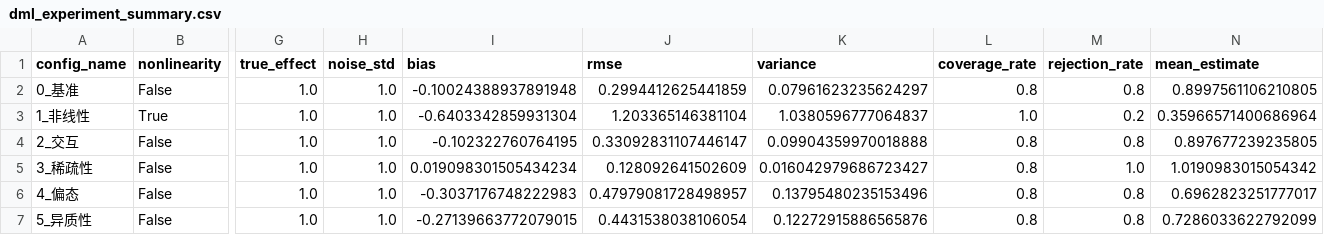
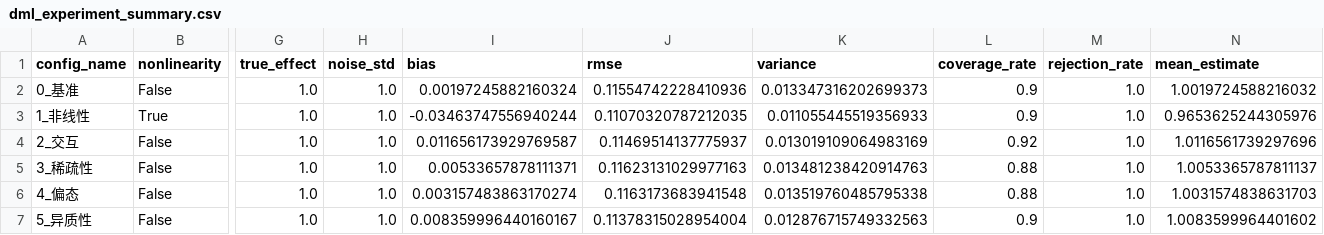
Before and after one commit to mothnklevin/IdProject25, a CSV file: exp_3/dml_experiment_summary.csv, drawn as a sheet; only a part is shown, gaps mark what is left out; the diff names each change by its address in the sheet, - before the commit and + after, or states it on an @@ line.

```diff
--- a/exp_3/dml_experiment_summary.csv
+++ b/exp_3/dml_experiment_summary.csv
-I2 (bias): -0.10024388937891948
+I2 (bias): 0.00197245882160324
-J2 (rmse): 0.2994412625441859
+J2 (rmse): 0.11554742228410936
-K2 (variance): 0.07961623235624297
+K2 (variance): 0.013347316202699373
-L2 (coverage_rate): 0.8
+L2 (coverage_rate): 0.9
-M2 (rejection_rate): 0.8
+M2 (rejection_rate): 1.0
-N2 (mean_estimate): 0.8997561106210805
+N2 (mean_estimate): 1.0019724588216032
-I3 (bias): -0.6403342859931304
+I3 (bias): -0.03463747556940244
-J3 (rmse): 1.203365146381104
+J3 (rmse): 0.11070320787212035
-K3 (variance): 1.0380596777064837
+K3 (variance): 0.011055445519356933
-L3 (coverage_rate): 1.0
+L3 (coverage_rate): 0.9
-M3 (rejection_rate): 0.2
+M3 (rejection_rate): 1.0
-N3 (mean_estimate): 0.35966571400686964
+N3 (mean_estimate): 0.9653625244305976
-I4 (bias): -0.102322760764195
+I4 (bias): 0.011656173929769587
-J4 (rmse): 0.33092831107446147
+J4 (rmse): 0.11469514137775937
-K4 (variance): 0.09904359970018888
+K4 (variance): 0.013019109064983169
-L4 (coverage_rate): 0.8
+L4 (coverage_rate): 0.92
-M4 (rejection_rate): 0.8
+M4 (rejection_rate): 1.0
-N4 (mean_estimate): 0.897677239235805
+N4 (mean_estimate): 1.0116561739297696
-I5 (bias): 0.019098301505434234
+I5 (bias): 0.00533657878111371
-J5 (rmse): 0.128092641502609
+J5 (rmse): 0.11623131029977163
-K5 (variance): 0.016042979686723427
+K5 (variance): 0.013481238420914763
-L5:L6 (coverage_rate): 0.8
+L5:L6 (coverage_rate): 0.88
-N5 (mean_estimate): 1.0190983015054342
+N5 (mean_estimate): 1.0053365787811137
-I6 (bias): -0.3037176748222983
+I6 (bias): 0.003157483863170274
-J6 (rmse): 0.47979081728498957
+J6 (rmse): 0.1163173683941548
-K6 (variance): 0.13795480235153496
+K6 (variance): 0.013519760485795338
-M6:M7 (rejection_rate): 0.8
+M6:M7 (rejection_rate): 1.0
-N6 (mean_estimate): 0.6962823251777017
+N6 (mean_estimate): 1.0031574838631703
-I7 (bias): -0.27139663772079015
+I7 (bias): 0.008359996440160167
-J7 (rmse): 0.4431538038106054
+J7 (rmse): 0.11378315028954004
-K7 (variance): 0.12272915886565876
+K7 (variance): 0.012876715749332563
-L7 (coverage_rate): 0.8
+L7 (coverage_rate): 0.9
-N7 (mean_estimate): 0.7286033622792099
+N7 (mean_estimate): 1.0083599964401602
```
Also changed, not shown: 26 other files.
